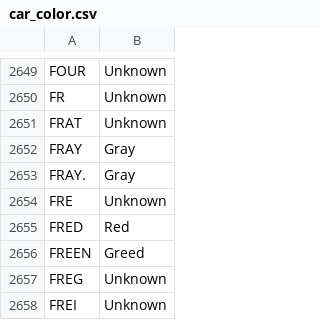
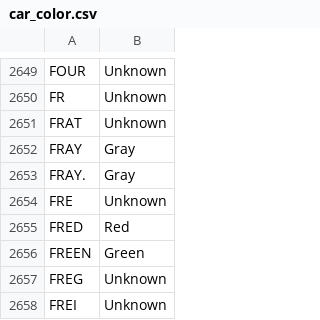
Before and after one commit to aljazerzen/bid-data-project, a CSV file: data/car_color.csv, drawn as a sheet; only a part is shown, gaps mark what is left out; the diff names each change by its address in the sheet, - before the commit and + after, or states it on an @@ line.

Commit message:
Update car_color.csv

```diff
--- a/data/car_color.csv
+++ b/data/car_color.csv
-B2656: Greed
+B2656: Green
```
